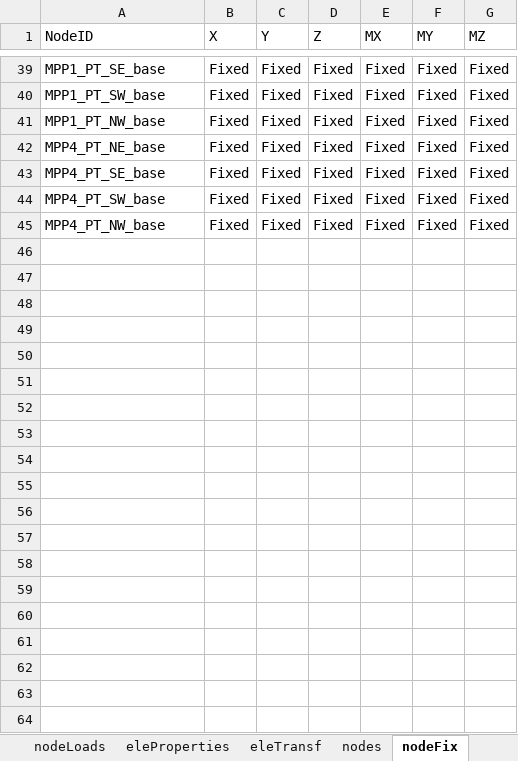
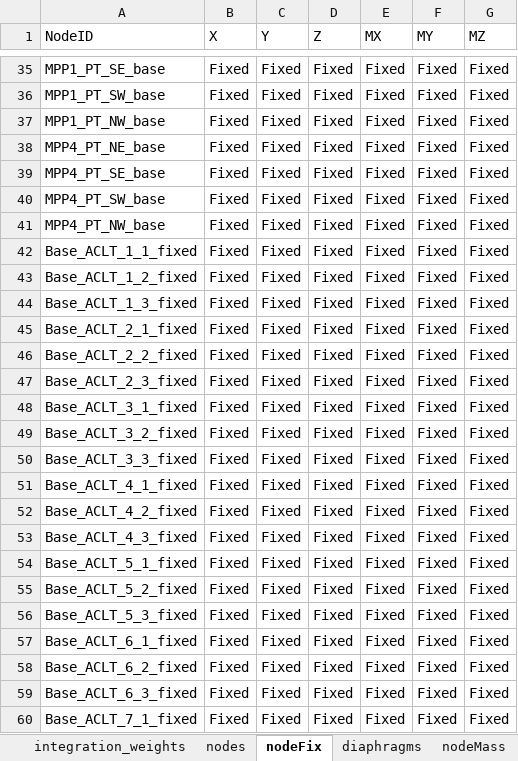
Before and after one commit to wilway256/3D_Model_Workshop, an Excel workbook: Model_Builder.xlsm, sheet nodeFix, drawn as a sheet; only a part is shown, gaps mark what is left out; values as stored, in another font and other column widths than the file's, no borders; the diff covers the shown part only; the diff names each change by its address in the sheet, - before the commit and + after, or states it on an @@ line.

Commit message:
Added base springs to model

```diff
--- a/Model_Builder.xlsm (sheet nodeFix)
+++ b/Model_Builder.xlsm (sheet nodeFix)
+sheet tab: integration_weights
+row 42: Base_ACLT_1_1_fixed | Fixed | Fixed | Fixed | Fixed | Fixed | Fixed
+row 43: Base_ACLT_1_2_fixed | Fixed | Fixed | Fixed | Fixed | Fixed | Fixed
+row 44: Base_ACLT_1_3_fixed | Fixed | Fixed | Fixed | Fixed | Fixed | Fixed
+row 45: Base_ACLT_2_1_fixed | Fixed | Fixed | Fixed | Fixed | Fixed | Fixed
+row 46: Base_ACLT_2_2_fixed | Fixed | Fixed | Fixed | Fixed | Fixed | Fixed
+row 47: Base_ACLT_2_3_fixed | Fixed | Fixed | Fixed | Fixed | Fixed | Fixed
+row 48: Base_ACLT_3_1_fixed | Fixed | Fixed | Fixed | Fixed | Fixed | Fixed
+row 49: Base_ACLT_3_2_fixed | Fixed | Fixed | Fixed | Fixed | Fixed | Fixed
+row 50: Base_ACLT_3_3_fixed | Fixed | Fixed | Fixed | Fixed | Fixed | Fixed
+row 51: Base_ACLT_4_1_fixed | Fixed | Fixed | Fixed | Fixed | Fixed | Fixed
+row 52: Base_ACLT_4_2_fixed | Fixed | Fixed | Fixed | Fixed | Fixed | Fixed
+row 53: Base_ACLT_4_3_fixed | Fixed | Fixed | Fixed | Fixed | Fixed | Fixed
+row 54: Base_ACLT_5_1_fixed | Fixed | Fixed | Fixed | Fixed | Fixed | Fixed
+row 55: Base_ACLT_5_2_fixed | Fixed | Fixed | Fixed | Fixed | Fixed | Fixed
+row 56: Base_ACLT_5_3_fixed | Fixed | Fixed | Fixed | Fixed | Fixed | Fixed
+row 57: Base_ACLT_6_1_fixed | Fixed | Fixed | Fixed | Fixed | Fixed | Fixed
+row 58: Base_ACLT_6_2_fixed | Fixed | Fixed | Fixed | Fixed | Fixed | Fixed
+row 59: Base_ACLT_6_3_fixed | Fixed | Fixed | Fixed | Fixed | Fixed | Fixed
+row 60: Base_ACLT_7_1_fixed | Fixed | Fixed | Fixed | Fixed | Fixed | Fixed
```
Also changed, not shown: 233 added rows and 4 removed rows elsewhere in this sheet, sheet elements, sheet nodes, sheet eleProperties, sheet Tables, sheet loadCases, other sheet tabs, 4 other files.
